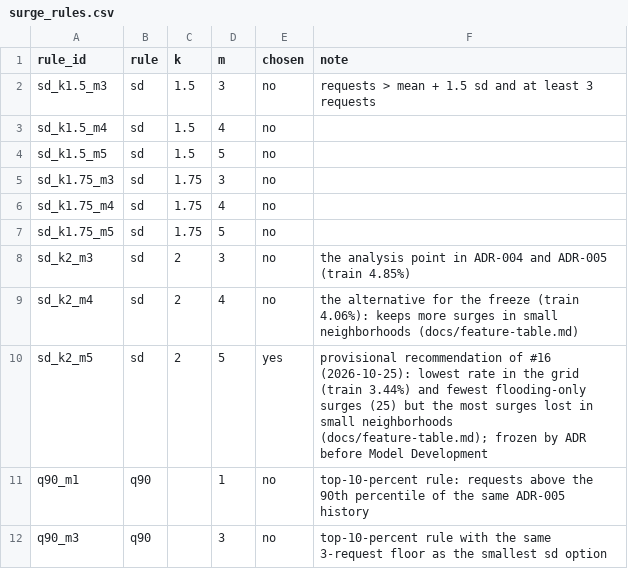
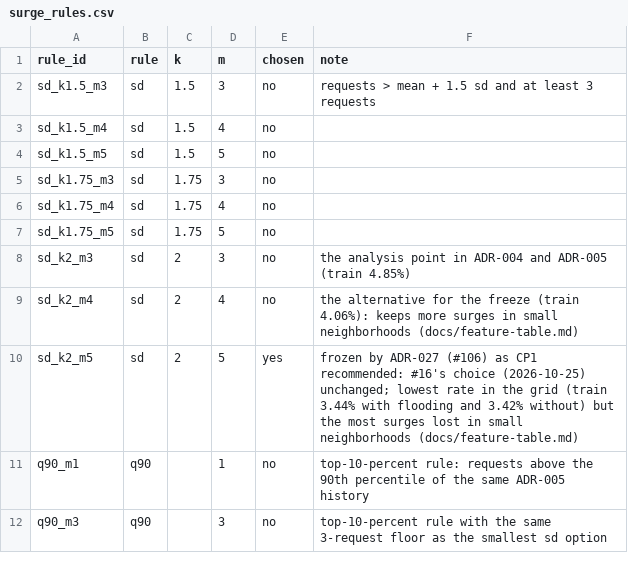
Before and after one commit to PritKalariya/boston-resilience-twin, a CSV file: Data-Pipeline/config/surge_rules.csv, drawn as a sheet.

```diff
--- a/Data-Pipeline/config/surge_rules.csv
+++ b/Data-Pipeline/config/surge_rules.csv
@@ -9,3 +9,3 @@ sd_k2_m3,sd,2,3,no,the analysis point in ADR-004 and ADR-005 (train 4.85%)
 sd_k2_m4,sd,2,4,no,the alternative for the freeze (train 4.06%): keeps more surges in small neighborhoods (docs/feature-table.md)
-sd_k2_m5,sd,2,5,yes,provisional recommendation of #16 (2026-10-25): lowest rate in the grid (train 3.44%) and fewest flooding-only surges (25) but the most surges lost in small neighborhoods (docs/feature-table.md); frozen by ADR before Model Development
+sd_k2_m5,sd,2,5,yes,frozen by ADR-027 (#106) as CP1 recommended: #16's choice (2026-10-25) unchanged; lowest rate in the grid (train 3.44% with flooding and 3.42% without) but the most surges lost in small neighborhoods (docs/feature-table.md)
 q90_m1,q90,,1,no,top-10-percent rule: requests above the 90th percentile of the same ADR-005 history
```
Also changed, not shown: Data-Pipeline/config/labels_features.csv, Data-Pipeline/reports/bias/gaps.csv, 25 other files.
